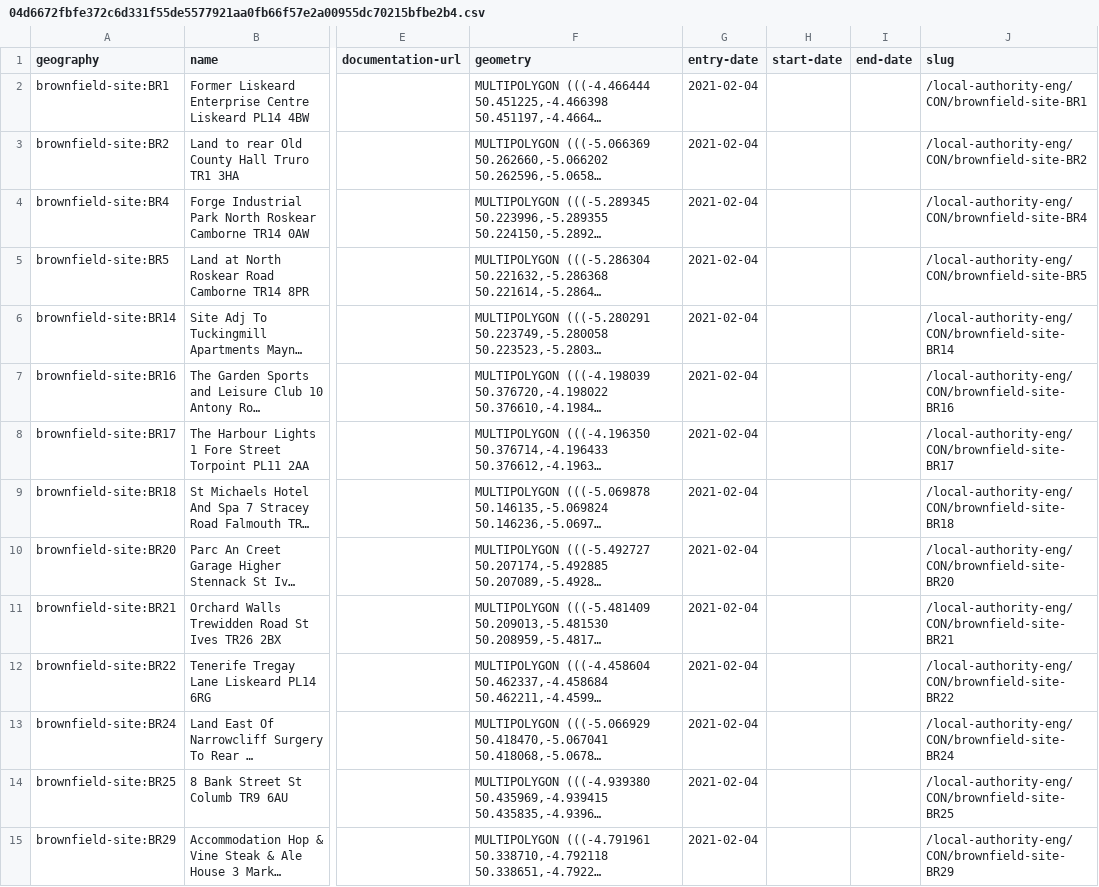
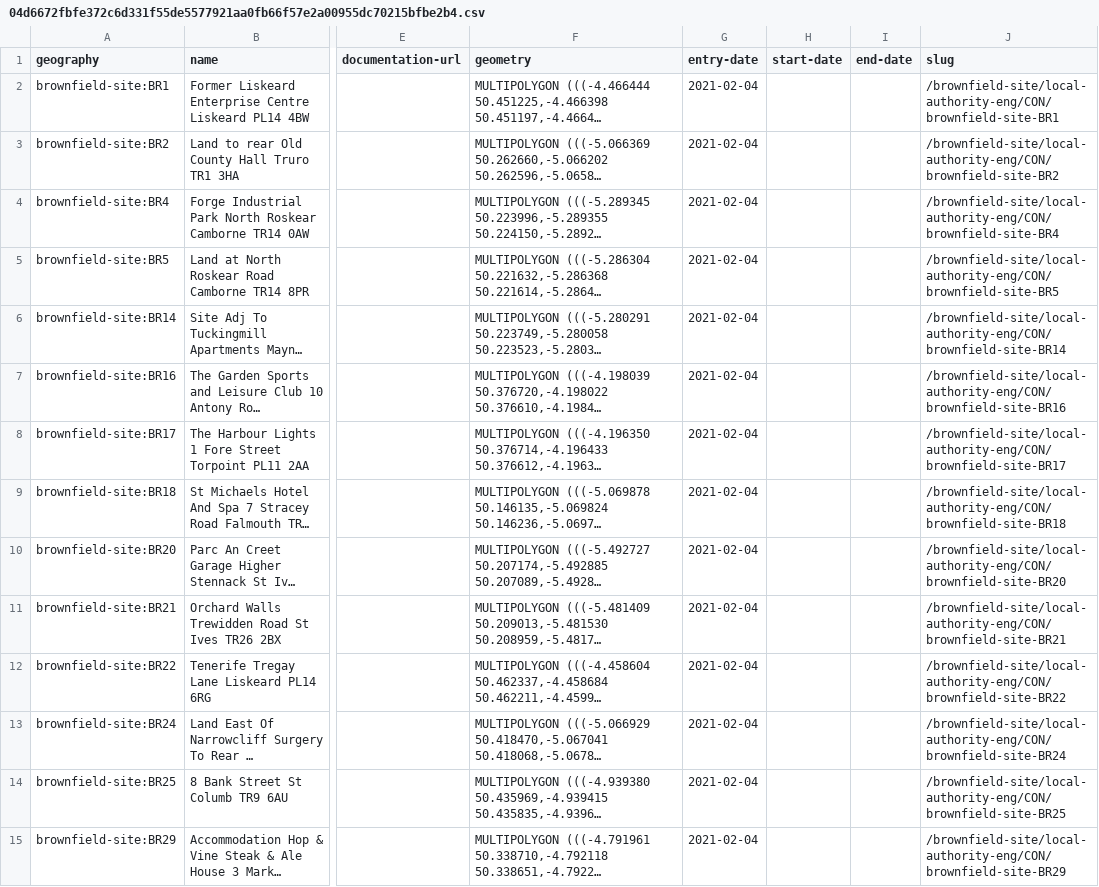
Before and after one commit to digital-land/brownfield-site-collection, a CSV file: transformed/brownfield-site/04d6672fbfe372c6d331f55de5577921aa0fb66f57e2a00955dc70215bfbe2b4.csv, drawn as a sheet; only a part is shown, gaps mark what is left out; long unchanged cells end in …; the diff covers the shown part only; the diff names each change by its address in the sheet, - before the commit and + after, or states it on an @@ line.

Commit message:
fix: slug format

```diff
--- a/transformed/brownfield-site/04d6672fbfe372c6d331f55de5577921aa0fb66f57e2a00955dc70215bfbe2b4.csv
+++ b/transformed/brownfield-site/04d6672fbfe372c6d331f55de5577921aa0fb66f57e2a00955dc70215bfbe2b4.csv
-J2 (slug): /local-authority-eng/CON/brownfield-site-BR1
+J2 (slug): /brownfield-site/local-authority-eng/CON/brownfield-site-BR1
-J3 (slug): /local-authority-eng/CON/brownfield-site-BR2
+J3 (slug): /brownfield-site/local-authority-eng/CON/brownfield-site-BR2
-J4 (slug): /local-authority-eng/CON/brownfield-site-BR4
+J4 (slug): /brownfield-site/local-authority-eng/CON/brownfield-site-BR4
-J5 (slug): /local-authority-eng/CON/brownfield-site-BR5
+J5 (slug): /brownfield-site/local-authority-eng/CON/brownfield-site-BR5
-J6 (slug): /local-authority-eng/CON/brownfield-site-BR14
+J6 (slug): /brownfield-site/local-authority-eng/CON/brownfield-site-BR14
-J7 (slug): /local-authority-eng/CON/brownfield-site-BR16
+J7 (slug): /brownfield-site/local-authority-eng/CON/brownfield-site-BR16
-J8 (slug): /local-authority-eng/CON/brownfield-site-BR17
+J8 (slug): /brownfield-site/local-authority-eng/CON/brownfield-site-BR17
-J9 (slug): /local-authority-eng/CON/brownfield-site-BR18
+J9 (slug): /brownfield-site/local-authority-eng/CON/brownfield-site-BR18
-J10 (slug): /local-authority-eng/CON/brownfield-site-BR20
+J10 (slug): /brownfield-site/local-authority-eng/CON/brownfield-site-BR20
-J11 (slug): /local-authority-eng/CON/brownfield-site-BR21
+J11 (slug): /brownfield-site/local-authority-eng/CON/brownfield-site-BR21
-J12 (slug): /local-authority-eng/CON/brownfield-site-BR22
+J12 (slug): /brownfield-site/local-authority-eng/CON/brownfield-site-BR22
-J13 (slug): /local-authority-eng/CON/brownfield-site-BR24
+J13 (slug): /brownfield-site/local-authority-eng/CON/brownfield-site-BR24
-J14 (slug): /local-authority-eng/CON/brownfield-site-BR25
+J14 (slug): /brownfield-site/local-authority-eng/CON/brownfield-site-BR25
-J15 (slug): /local-authority-eng/CON/brownfield-site-BR29
+J15 (slug): /brownfield-site/local-authority-eng/CON/brownfield-site-BR29
```
Also changed, not shown: 140 edited cells elsewhere in this file, transformed/brownfield-site/06fd8acc65c94b7eb07419b40050567ed0faf72db239c7912020fce71e06ee6a.csv, transformed/brownfield-site/078d222f3e798db8a1171fbbc1c7b380f74a48847f2135f9d5eca8842083fb6f.csv, 54 other files.
